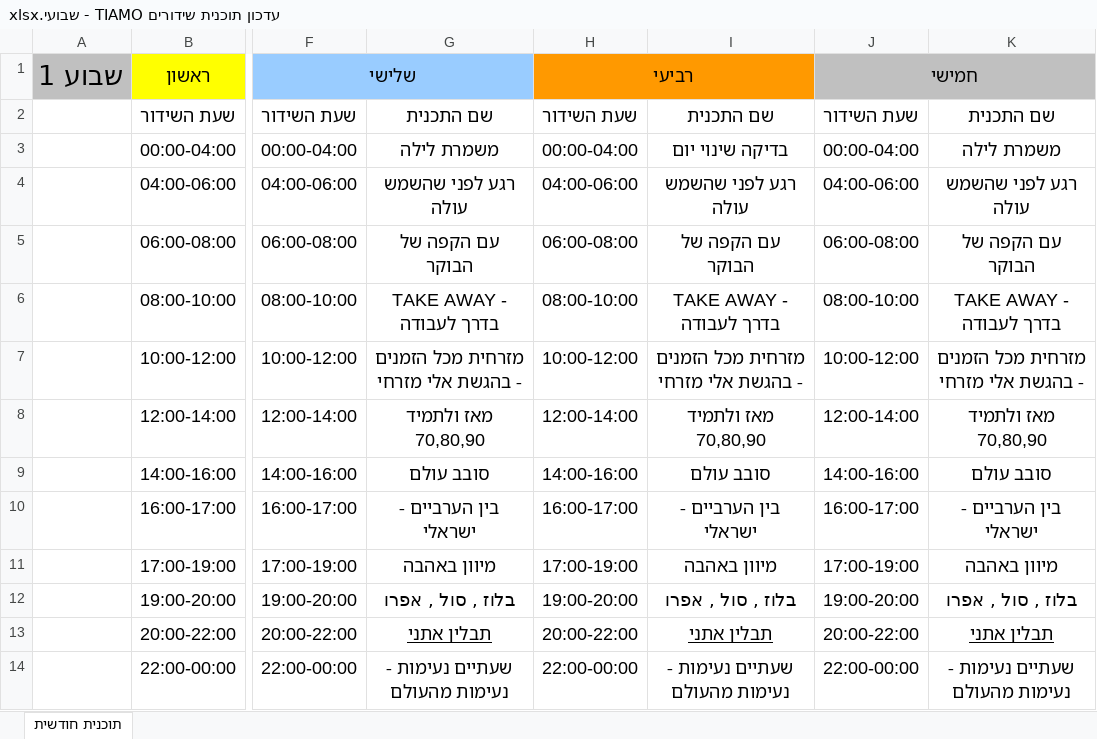
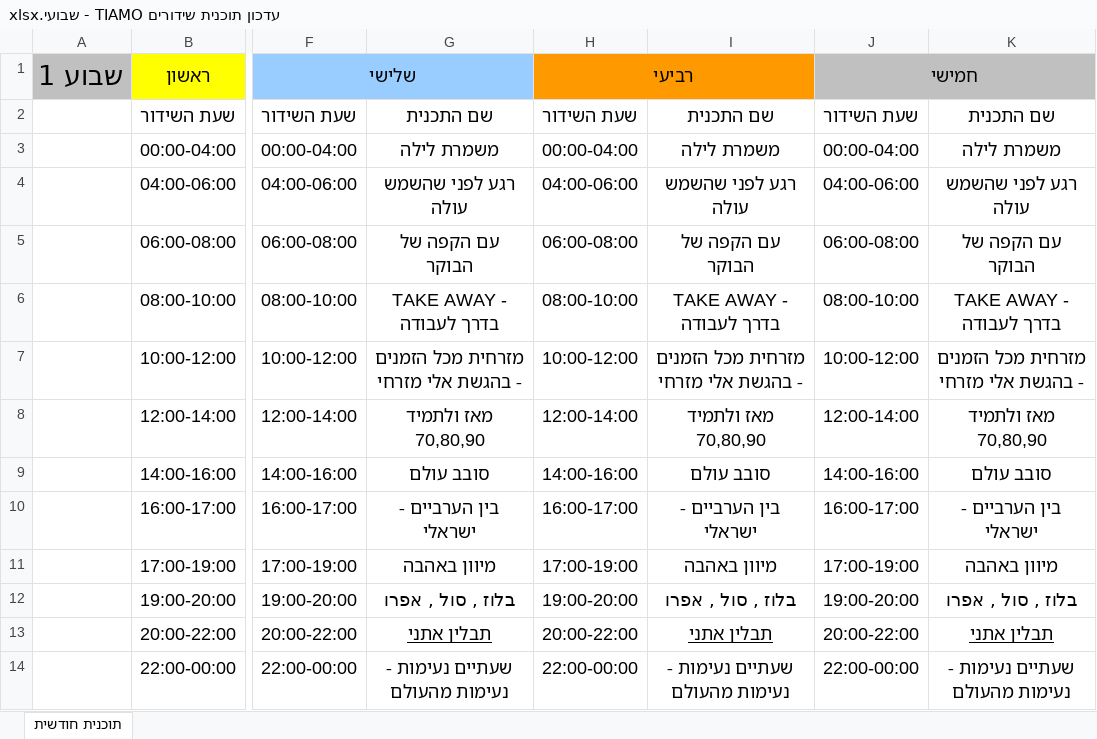
Before and after one commit to tiamomusicradio-ELI/tiamo-radio, an Excel workbook: עדכון תוכנית שידורים TIAMO - שבועי.xlsx, sheet תוכנית חודשית, drawn as a sheet; only a part is shown, gaps mark what is left out; values as stored, in another font and other column widths than the file's, no borders; the diff names each change by its address in the sheet, - before the commit and + after, or states it on an @@ line.

Commit message:
Add files via upload

```diff
--- a/עדכון תוכנית שידורים TIAMO - שבועי.xlsx (sheet תוכנית חודשית)
+++ b/עדכון תוכנית שידורים TIAMO - שבועי.xlsx (sheet תוכנית חודשית)
-I3: בדיקה שינוי יום
+I3: משמרת לילה
```
